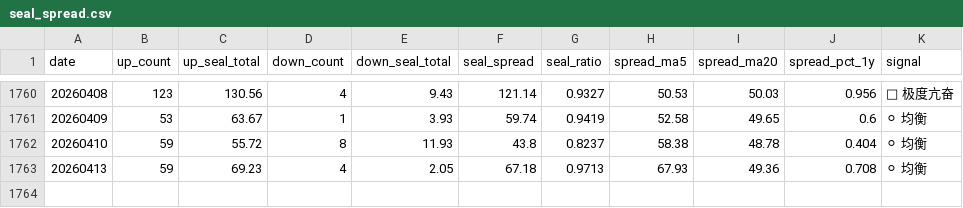
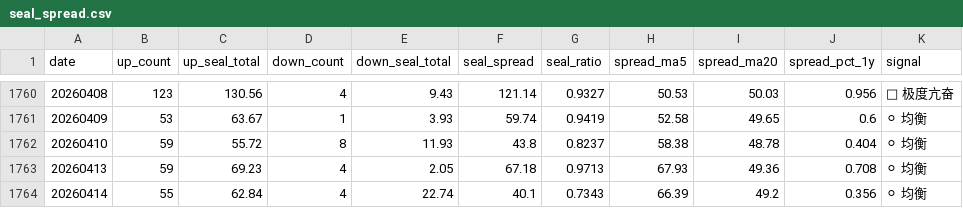
Before and after one commit to byihuang-max/spread-dashboard, a CSV file: env_fit/momentum_stock/limit_index/seal_spread/seal_spread.csv, drawn as a sheet; only a part is shown, gaps mark what is left out; the diff names each change by its address in the sheet, - before the commit and + after, or states it on an @@ line.

```diff
--- a/env_fit/momentum_stock/limit_index/seal_spread/seal_spread.csv
+++ b/env_fit/momentum_stock/limit_index/seal_spread/seal_spread.csv
+row 1764: 20260414 | 55 | 62.84 | 4 | 22.74 | 40.1 | 0.7343 | 66.39 | 49.2 | 0.356 | ⚪ 均衡
```
Also changed, not shown: env_fit/momentum_stock/momentum_raw.csv, env_fit/momentum_stock/momentum_sector.csv, 22 other files.
